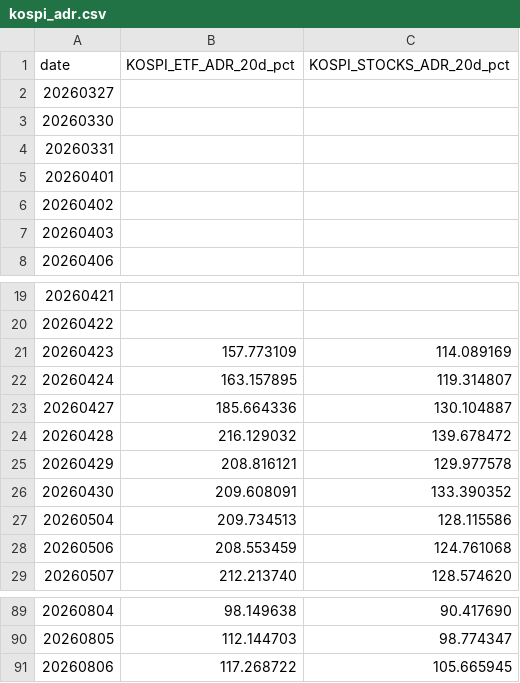
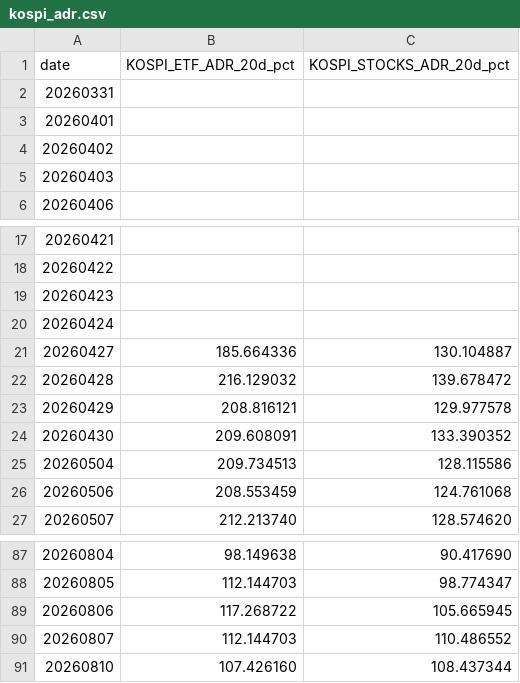
Before and after one commit to jsinvest/dashboard, a CSV file: market-analysis/kospi_adr.csv, drawn as a sheet; only a part is shown, gaps mark what is left out.

```diff
--- a/market-analysis/kospi_adr.csv
+++ b/market-analysis/kospi_adr.csv
@@ -1,4 +1,2 @@
 date,KOSPI_ETF_ADR_20d_pct,KOSPI_STOCKS_ADR_20d_pct
-20260327,,
-20260330,,
 20260331,,
@@ -20,4 +18,4 @@
 20260422,,
-20260423,157.773109,114.089169
-20260424,163.157895,119.314807
+20260423,,
+20260424,,
 20260427,185.664336,130.104887
@@ -91 +89,3 @@
 20260806,117.268722,105.665945
+20260807,112.144703,110.486552
+20260810,107.426160,108.437344
```
Also changed, not shown: market-analysis/fear_greed_summary.csv, market-analysis/kosdaq_adr.csv, 12 other files.
